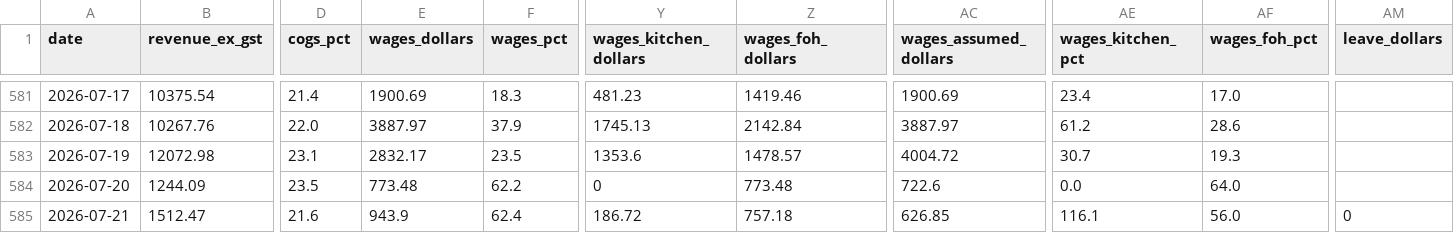
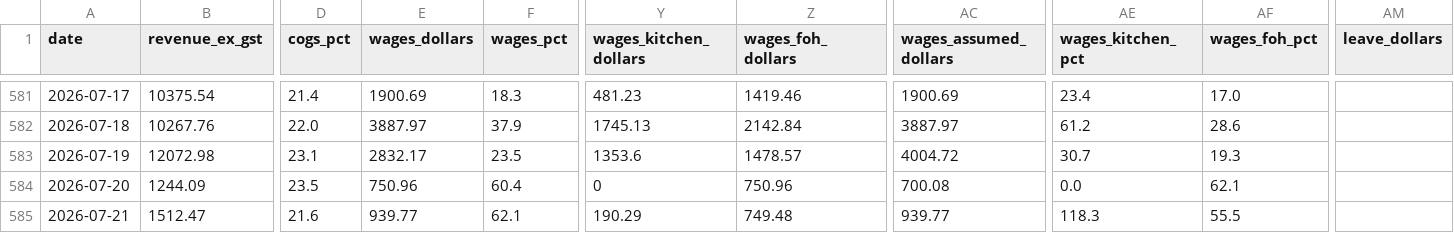
Before and after one commit to zakstowaway/mari-daily-reporting, a CSV file: data/stow_daily_history.csv, drawn as a sheet; only a part is shown, gaps mark what is left out; the diff names each change by its address in the sheet, - before the commit and + after, or states it on an @@ line.

Commit message:
Wage rebuild 2026-07-13..2026-07-26

```diff
--- a/data/stow_daily_history.csv
+++ b/data/stow_daily_history.csv
-E584 (wages_dollars): 773.48
+E584 (wages_dollars): 750.96
-F584 (wages_pct): 62.2
+F584 (wages_pct): 60.4
-Z584 (wages_foh_dollars): 773.48
+Z584 (wages_foh_dollars): 750.96
-AC584 (wages_assumed_dollars): 722.6
+AC584 (wages_assumed_dollars): 700.08
-AF584 (wages_foh_pct): 64.0
+AF584 (wages_foh_pct): 62.1
-E585 (wages_dollars): 943.9
+E585 (wages_dollars): 939.77
-F585 (wages_pct): 62.4
+F585 (wages_pct): 62.1
-Y585 (wages_kitchen_dollars): 186.72
+Y585 (wages_kitchen_dollars): 190.29
-Z585 (wages_foh_dollars): 757.18
+Z585 (wages_foh_dollars): 749.48
-AC585 (wages_assumed_dollars): 626.85
+AC585 (wages_assumed_dollars): 939.77
-AE585 (wages_kitchen_pct): 116.1
+AE585 (wages_kitchen_pct): 118.3
-AF585 (wages_foh_pct): 56.0
+AF585 (wages_foh_pct): 55.5
-AM585 (leave_dollars): 0
+AM585 (leave_dollars): (empty)
```
Also changed, not shown: data/hg_daily_history.csv, data/mari_daily_history.csv.
